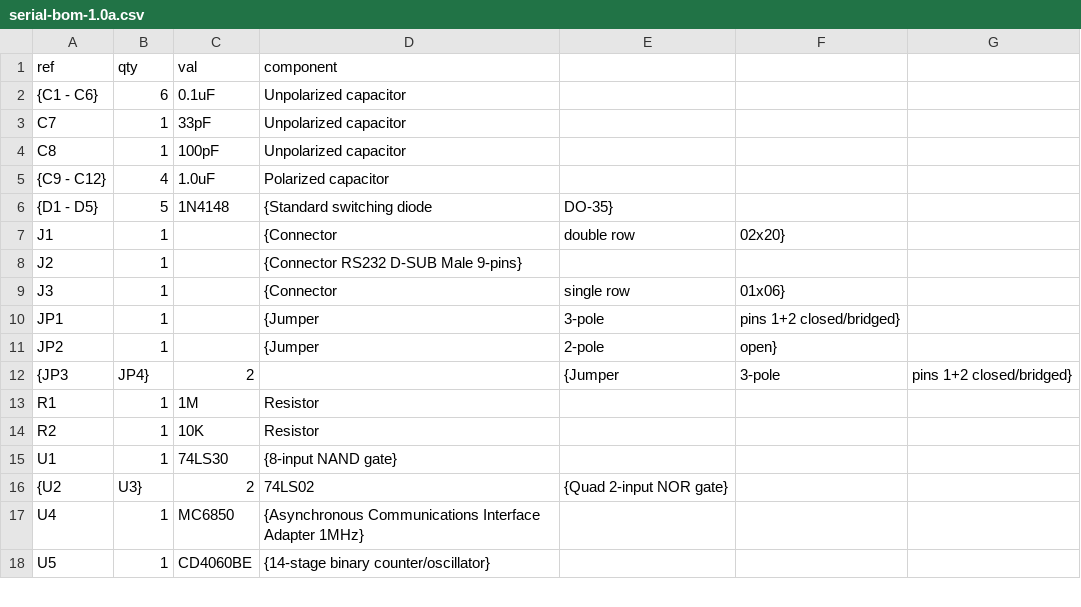
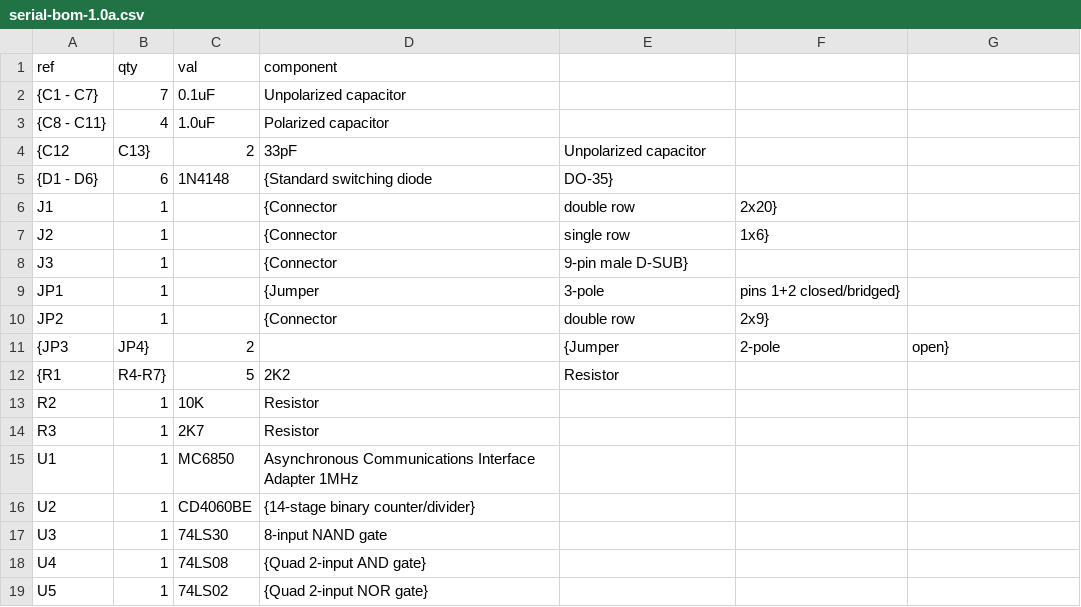
Before and after one commit to dimitrit/pal1serial, a CSV file: docs/serial-bom-1.0a.csv, drawn as a sheet; only a part is shown; the diff covers the shown part only.

Commit message:
Update BOM

```diff
--- a/docs/serial-bom-1.0a.csv
+++ b/docs/serial-bom-1.0a.csv
@@ -1,18 +1,19 @@
 ref,qty,val,component
-{C1 - C6},6,0.1uF,Unpolarized capacitor
-C7,1,33pF,Unpolarized capacitor
-C8,1,100pF,Unpolarized capacitor
-{C9 - C12},4,1.0uF,Polarized capacitor
-{D1 - D5},5,1N4148,{Standard switching diode, DO-35}
-J1,1,,{Connector, double row, 02x20}
-J2,1,,{Connector RS232 D-SUB Male 9-pins}
-J3,1,,{Connector, single row, 01x06}
+{C1 - C7},7,0.1uF,Unpolarized capacitor
+{C8 - C11},4,1.0uF,Polarized capacitor
+{C12, C13},2,33pF,Unpolarized capacitor
+{D1 - D6},6,1N4148,{Standard switching diode, DO-35}
+J1,1,,{Connector, double row, 2x20}
+J2,1,,{Connector, single row, 1x6}
+J3,1,,{Connector, 9-pin male D-SUB}
 JP1,1,,{Jumper, 3-pole, pins 1+2 closed/bridged}
-JP2,1,,{Jumper, 2-pole, open}
-{JP3, JP4},2,,{Jumper, 3-pole, pins 1+2 closed/bridged}
-R1,1,1M,Resistor
+JP2,1,,{Connector, double row, 2x9}
+{JP3, JP4},2,,{Jumper, 2-pole, open}
+{R1, R4-R7},5,2K2,Resistor
 R2,1,10K,Resistor
-U1,1,74LS30,{8-input NAND gate}
-{U2, U3},2,74LS02,{Quad 2-input NOR gate}
-U4,1,MC6850,{Asynchronous Communications Interface Adapter 1MHz}
-U5,1,CD4060BE,{14-stage binary counter/oscillator}
+R3,1,2K7,Resistor
+U1,1,MC6850,Asynchronous Communications Interface Adapter 1MHz
+U2,1,CD4060BE,{14-stage binary counter/divider}
+U3,1,74LS30,8-input NAND gate
+U4,1,74LS08,{Quad 2-input AND gate}
+U5,1,74LS02,{Quad 2-input NOR gate}
```
Also changed, not shown: 1 added row and 2 edited cells elsewhere in this file.
